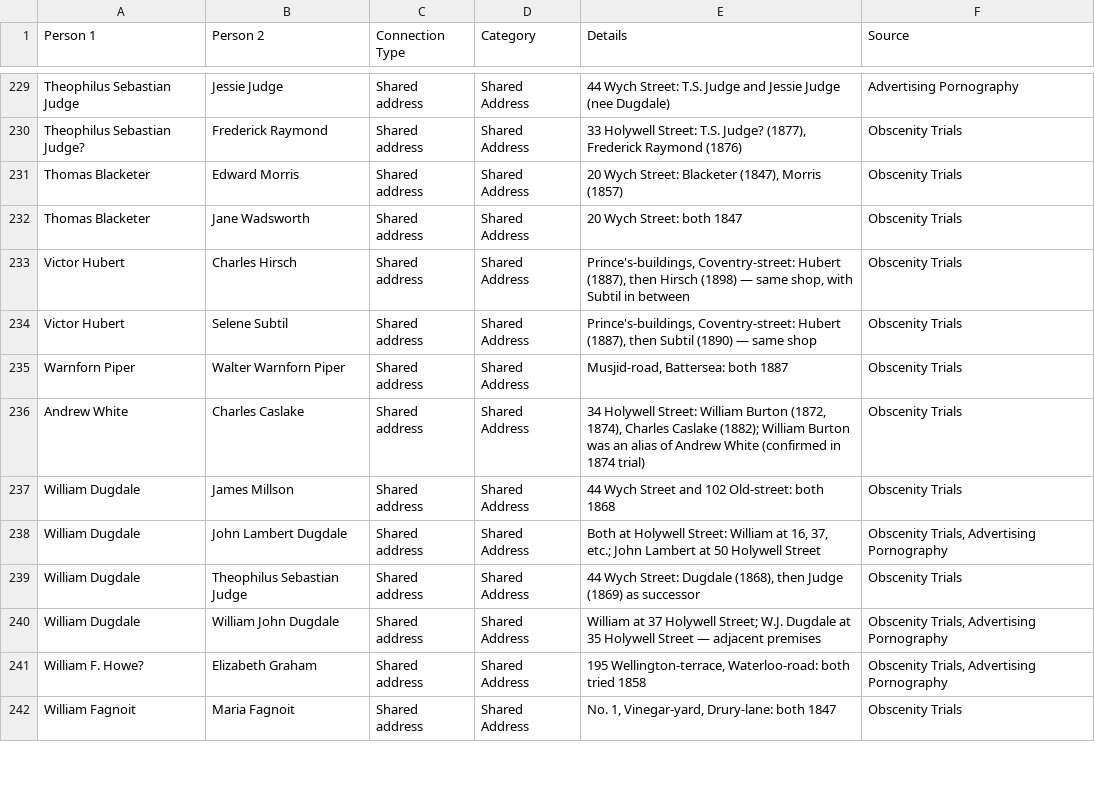
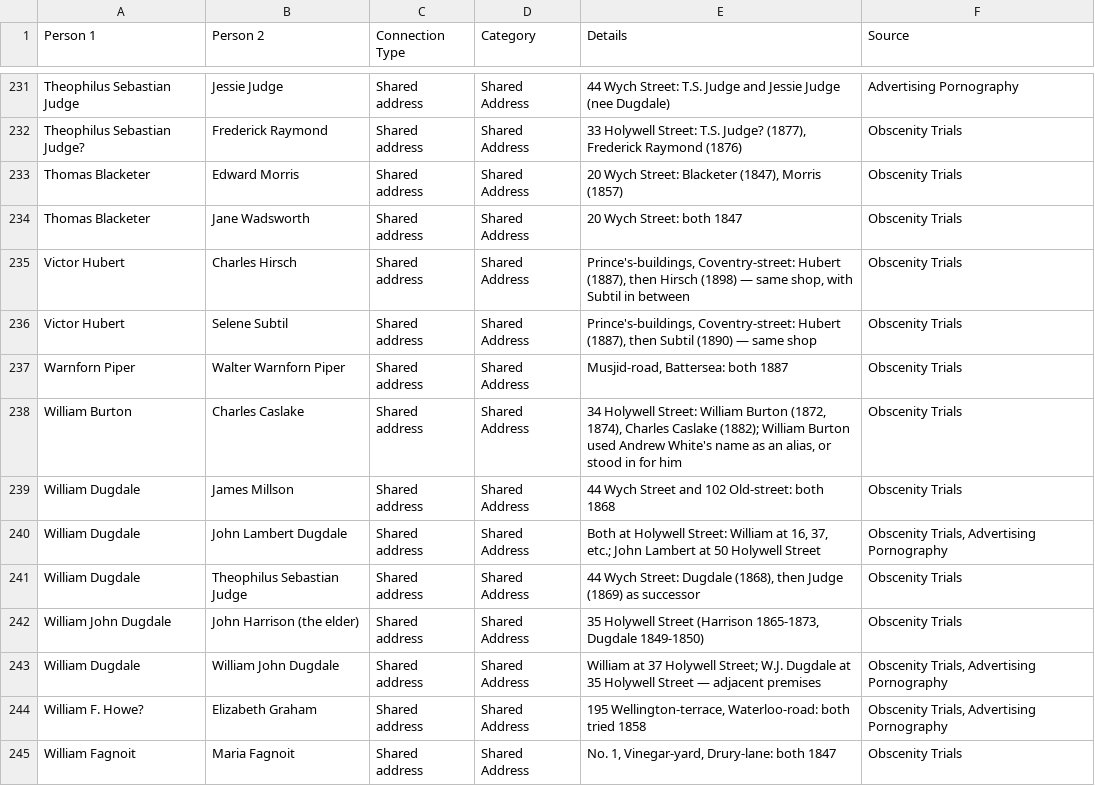
Before and after one commit to sarahebull/obscenitynetworks, a CSV file: Obscenity_Trade_Networks_All_Connections.csv, drawn as a sheet; only a part is shown, gaps mark what is left out; the diff covers the shown part only.

```diff
--- a/Obscenity_Trade_Networks_All_Connections.csv
+++ b/Obscenity_Trade_Networks_All_Connections.csv
@@ -235,3 +237,3 @@ Victor Hubert,Selene Subtil,Shared address,Shared Address,"Prince's-buildings, C
 Warnforn Piper,Walter Warnforn Piper,Shared address,Shared Address,"Musjid-road, Battersea: both 1887",Obscenity Trials
-Andrew White,Charles Caslake,Shared address,Shared Address,"34 Holywell Street: William Burton (1872, 1874), Charles Caslake (1882); William Burton was an alias of Andrew White (confirmed in 1874 trial)",Obscenity Trials
+William Burton,Charles Caslake,Shared address,Shared Address,"34 Holywell Street: William Burton (1872, 1874), Charles Caslake (1882); William Burton used Andrew White's name as an alias, or stood in for him",Obscenity Trials
 William Dugdale,James Millson,Shared address,Shared Address,44 Wych Street and 102 Old-street: both 1868,Obscenity Trials
@@ -239,2 +241,3 @@ William Dugdale,John Lambert Dugdale,Shared address,Shared Address,"Both at Holy
 William Dugdale,Theophilus Sebastian Judge,Shared address,Shared Address,"44 Wych Street: Dugdale (1868), then Judge (1869) as successor",Obscenity Trials
+William John Dugdale,John Harrison (the elder),Shared address,Shared Address,"35 Holywell Street (Harrison 1865-1873, Dugdale 1849-1850)",Obscenity Trials
 William Dugdale,William John Dugdale,Shared address,Shared Address,William at 37 Holywell Street; W.J. Dugdale at 35 Holywell Street — adjacent premises,"Obscenity Trials, Advertising Pornography"
```
Also changed, not shown: 2 added rows, 1 removed row and 18 edited cells elsewhere in this file, 2 other files.
